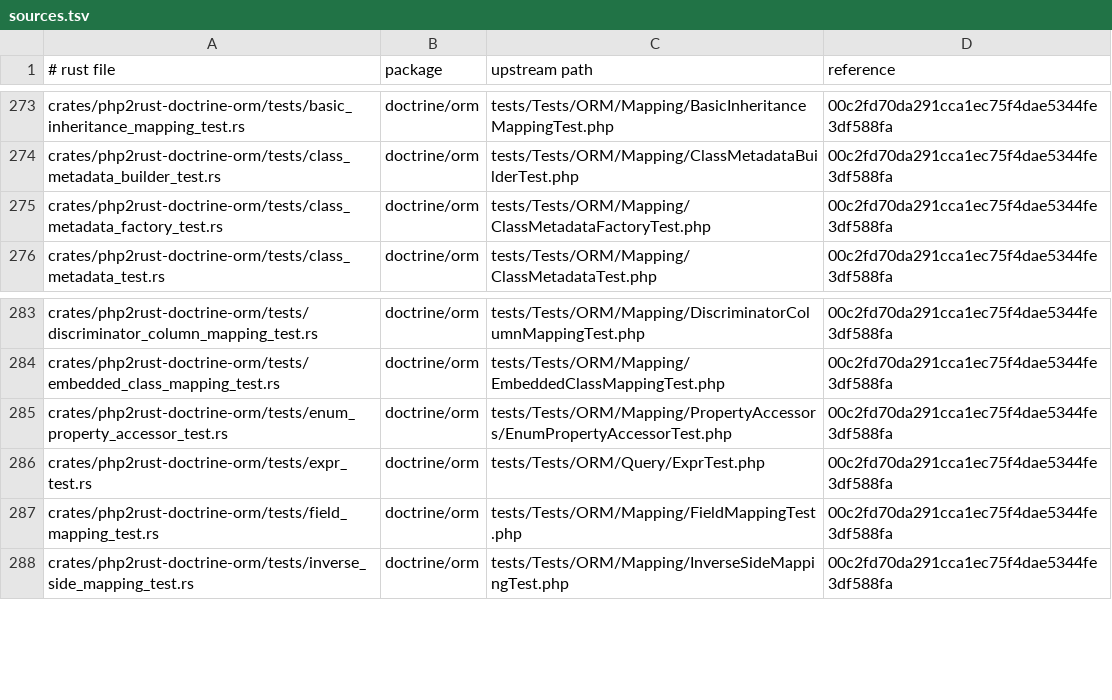
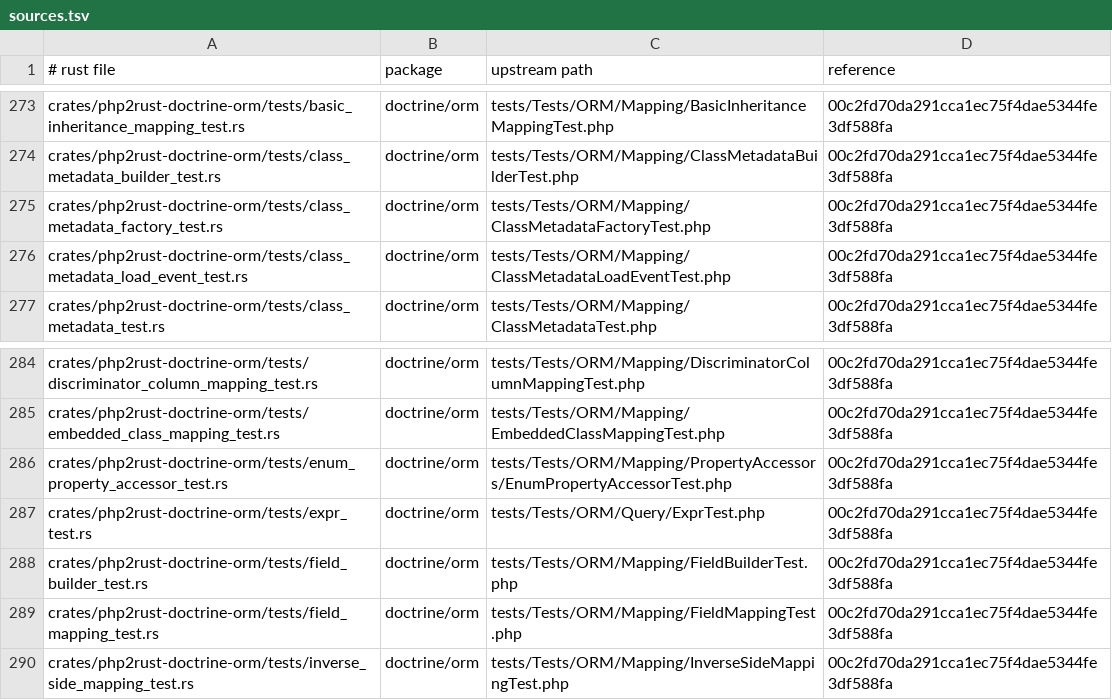
Before and after one commit to D-Nations/php2rust-doctrine-orm, a TSV file: parity/sources.tsv, drawn as a sheet; only a part is shown, gaps mark what is left out; the diff names each change by its address in the sheet, - before the commit and + after, or states it on an @@ line.

```diff
--- a/parity/sources.tsv
+++ b/parity/sources.tsv
+row 276: crates/php2rust-doctrine-orm/tests/class_metadata_load_event_test.rs | doctrine/orm | tests/Tests/ORM/Mapping/ClassMetadataLoadEventTest.php | 00c2fd70da291cca1ec75f4dae5344fe3df588fa
+row 288: crates/php2rust-doctrine-orm/tests/field_builder_test.rs | doctrine/orm | tests/Tests/ORM/Mapping/FieldBuilderTest.php | 00c2fd70da291cca1ec75f4dae5344fe3df588fa
```
Also changed, not shown: parity/doctrine/orm.tsv, 5 other files.
